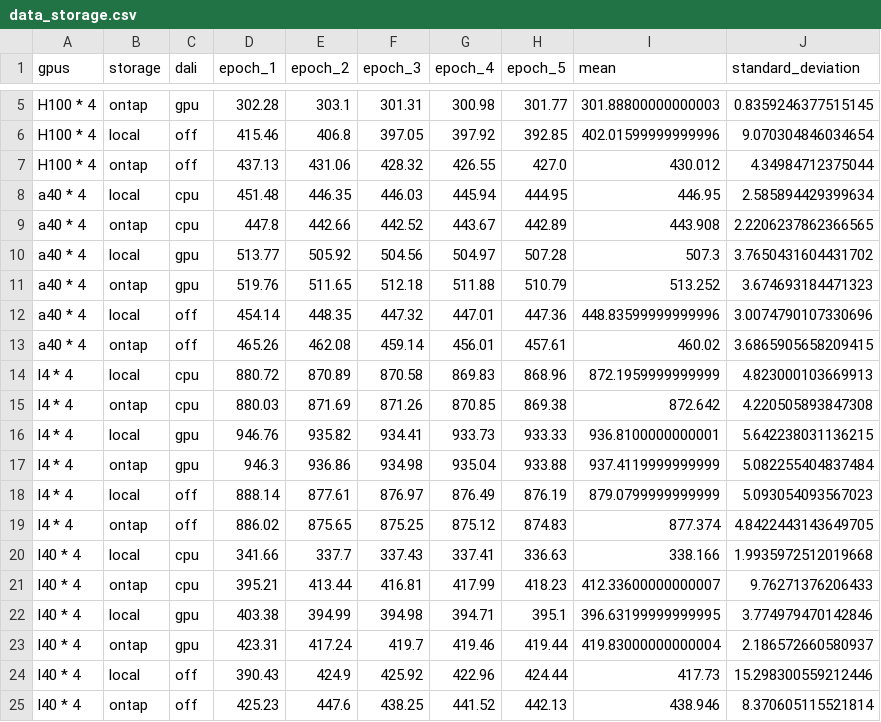
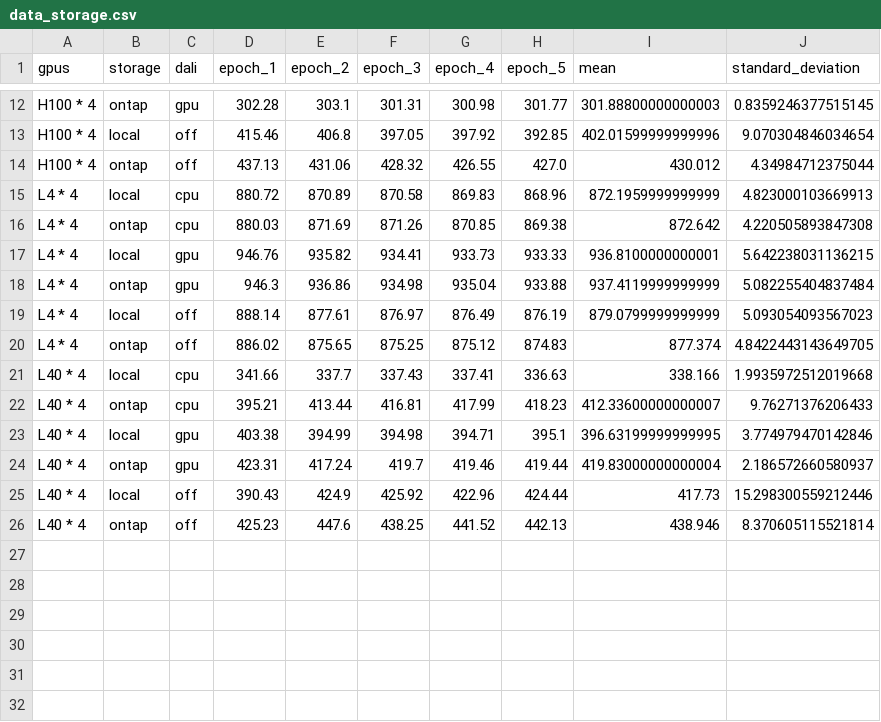
Before and after one commit to asdfry/image-classification, a CSV file: training/test_logs/data_storage.csv, drawn as a sheet; only a part is shown, gaps mark what is left out; the diff covers the shown part only.

```diff
--- a/training/test_logs/data_storage.csv
+++ b/training/test_logs/data_storage.csv
@@ -7,19 +14,13 @@ H100 * 4,local,off,415.46,406.8,397.05,397.92,392.85,402.01599999999996,9.070304
 H100 * 4,ontap,off,437.13,431.06,428.32,426.55,427.0,430.012,4.34984712375044
-a40 * 4,local,cpu,451.48,446.35,446.03,445.94,444.95,446.95,2.585894429399634
-a40 * 4,ontap,cpu,447.8,442.66,442.52,443.67,442.89,443.908,2.2206237862366565
-a40 * 4,local,gpu,513.77,505.92,504.56,504.97,507.28,507.3,3.7650431604431702
-a40 * 4,ontap,gpu,519.76,511.65,512.18,511.88,510.79,513.252,3.674693184471323
-a40 * 4,local,off,454.14,448.35,447.32,447.01,447.36,448.83599999999996,3.0074790107330696
-a40 * 4,ontap,off,465.26,462.08,459.14,456.01,457.61,460.02,3.6865905658209415
-l4 * 4,local,cpu,880.72,870.89,870.58,869.83,868.96,872.1959999999999,4.823000103669913
-l4 * 4,ontap,cpu,880.03,871.69,871.26,870.85,869.38,872.642,4.220505893847308
-l4 * 4,local,gpu,946.76,935.82,934.41,933.73,933.33,936.8100000000001,5.642238031136215
-l4 * 4,ontap,gpu,946.3,936.86,934.98,935.04,933.88,937.4119999999999,5.082255404837484
-l4 * 4,local,off,888.14,877.61,876.97,876.49,876.19,879.0799999999999,5.093054093567023
-l4 * 4,ontap,off,886.02,875.65,875.25,875.12,874.83,877.374,4.8422443143649705
-l40 * 4,local,cpu,341.66,337.7,337.43,337.41,336.63,338.166,1.9935972512019668
-l40 * 4,ontap,cpu,395.21,413.44,416.81,417.99,418.23,412.33600000000007,9.76271376206433
-l40 * 4,local,gpu,403.38,394.99,394.98,394.71,395.1,396.63199999999995,3.774979470142846
-l40 * 4,ontap,gpu,423.31,417.24,419.7,419.46,419.44,419.83000000000004,2.186572660580937
-l40 * 4,local,off,390.43,424.9,425.92,422.96,424.44,417.73,15.298300559212446
-l40 * 4,ontap,off,425.23,447.6,438.25,441.52,442.13,438.946,8.370605115521814
+L4 * 4,local,cpu,880.72,870.89,870.58,869.83,868.96,872.1959999999999,4.823000103669913
+L4 * 4,ontap,cpu,880.03,871.69,871.26,870.85,869.38,872.642,4.220505893847308
+L4 * 4,local,gpu,946.76,935.82,934.41,933.73,933.33,936.8100000000001,5.642238031136215
+L4 * 4,ontap,gpu,946.3,936.86,934.98,935.04,933.88,937.4119999999999,5.082255404837484
+L4 * 4,local,off,888.14,877.61,876.97,876.49,876.19,879.0799999999999,5.093054093567023
+L4 * 4,ontap,off,886.02,875.65,875.25,875.12,874.83,877.374,4.8422443143649705
+L40 * 4,local,cpu,341.66,337.7,337.43,337.41,336.63,338.166,1.9935972512019668
+L40 * 4,ontap,cpu,395.21,413.44,416.81,417.99,418.23,412.33600000000007,9.76271376206433
+L40 * 4,local,gpu,403.38,394.99,394.98,394.71,395.1,396.63199999999995,3.774979470142846
+L40 * 4,ontap,gpu,423.31,417.24,419.7,419.46,419.44,419.83000000000004,2.186572660580937
+L40 * 4,local,off,390.43,424.9,425.92,422.96,424.44,417.73,15.298300559212446
+L40 * 4,ontap,off,425.23,447.6,438.25,441.52,442.13,438.946,8.370605115521814
```
Also changed, not shown: 7 added rows elsewhere in this file, 5 other files.
